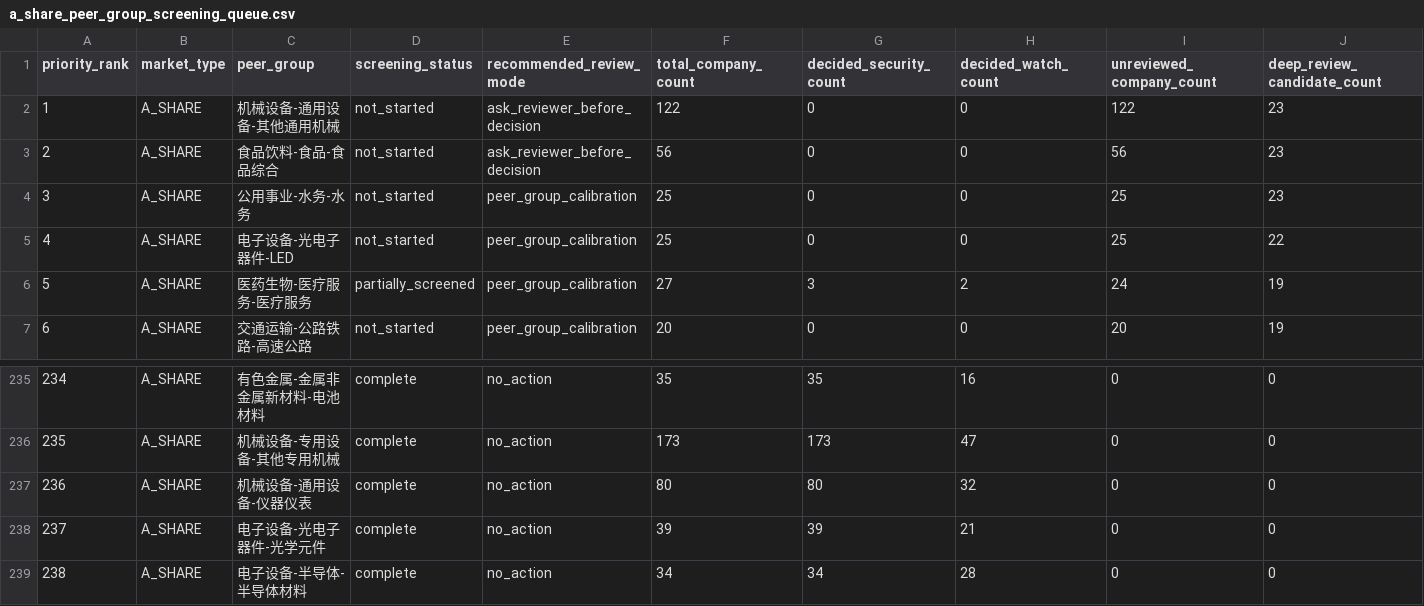
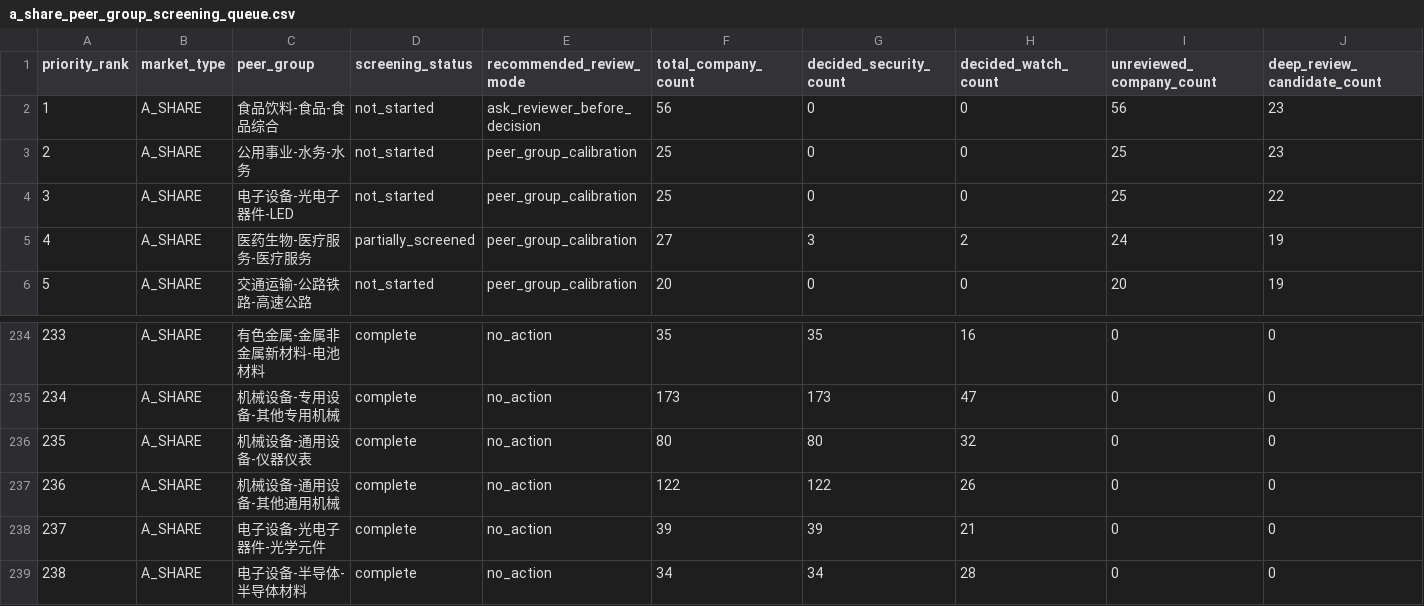
Before and after one commit to wylflc/AShareQuant, a CSV file: data/interim/a_share_peer_group_screening_queue.csv, drawn as a sheet; only a part is shown, gaps mark what is left out; removed rows and columns are numbered as before the commit, all else as after; rows hold the shown columns only; the diff names each change by its address in the sheet, - before the commit and + after, or states it on an @@ line.

Commit message:
Review A-share other general machinery group

```diff
--- a/data/interim/a_share_peer_group_screening_queue.csv
+++ b/data/interim/a_share_peer_group_screening_queue.csv
-row 2: 1 | A_SHARE | 机械设备-通用设备-其他通用机械 | not_started | ask_reviewer_before_decision | 122 | 0 | 0 | 122 | 23
@@ column A (priority_rank) renumbered between rows 2 and 236 @@
+row 237: 236 | A_SHARE | 机械设备-通用设备-其他通用机械 | complete | no_action | 122 | 122 | 26 | 0 | 0
```
Also changed, not shown: 4 other files.
